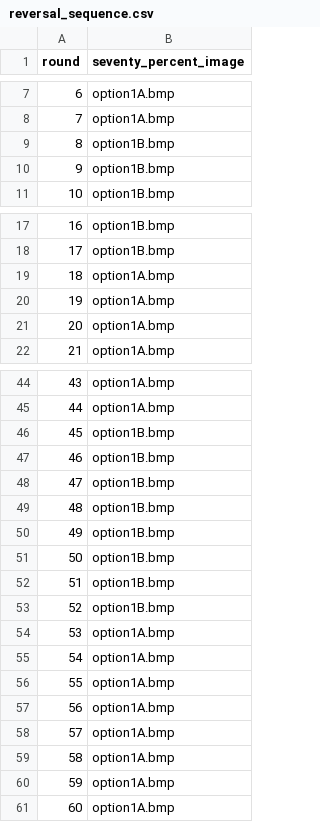
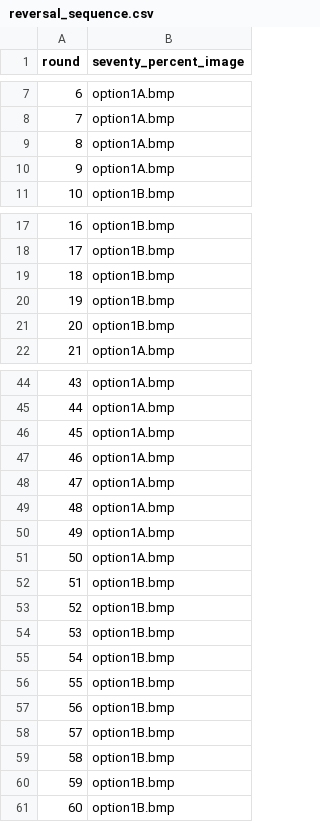
Before and after one commit to sohaamir/sit_online_botex, a CSV file: reversal_sequence.csv, drawn as a sheet; only a part is shown, gaps mark what is left out; the diff covers the shown part only.

```diff
--- a/reversal_sequence.csv
+++ b/reversal_sequence.csv
@@ -8,4 +8,4 @@ round,seventy_percent_image
 7,option1A.bmp
-8,option1B.bmp
-9,option1B.bmp
+8,option1A.bmp
+9,option1A.bmp
 10,option1B.bmp
@@ -18,5 +18,5 @@ round,seventy_percent_image
 17,option1B.bmp
-18,option1A.bmp
-19,option1A.bmp
-20,option1A.bmp
+18,option1B.bmp
+19,option1B.bmp
+20,option1B.bmp
 21,option1A.bmp
@@ -45,17 +45,17 @@ round,seventy_percent_image
 44,option1A.bmp
-45,option1B.bmp
-46,option1B.bmp
-47,option1B.bmp
-48,option1B.bmp
-49,option1B.bmp
-50,option1B.bmp
+45,option1A.bmp
+46,option1A.bmp
+47,option1A.bmp
+48,option1A.bmp
+49,option1A.bmp
+50,option1A.bmp
 51,option1B.bmp
 52,option1B.bmp
-53,option1A.bmp
-54,option1A.bmp
-55,option1A.bmp
-56,option1A.bmp
-57,option1A.bmp
-58,option1A.bmp
-59,option1A.bmp
-60,option1A.bmp
+53,option1B.bmp
+54,option1B.bmp
+55,option1B.bmp
+56,option1B.bmp
+57,option1B.bmp
+58,option1B.bmp
+59,option1B.bmp
+60,option1B.bmp
```
Also changed, not shown: 5 edited cells elsewhere in this file, reward_sequence.csv, 3 other files.
